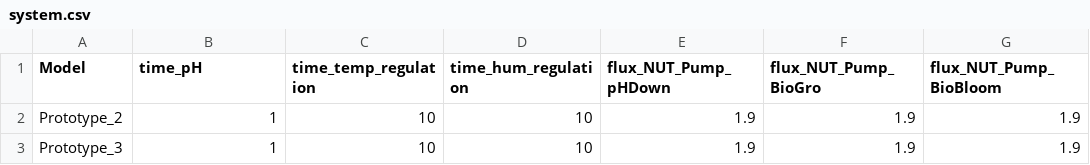
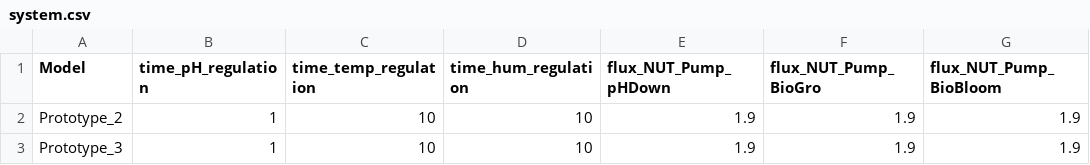
Before and after one commit to ProjectDAWN/Prototype_2, a CSV file: SOFTWARE_PROTO2/Files/system.csv, drawn as a sheet; only a part is shown; the diff names each change by its address in the sheet, - before the commit and + after, or states it on an @@ line.

```diff
--- a/SOFTWARE_PROTO2/Files/system.csv
+++ b/SOFTWARE_PROTO2/Files/system.csv
-B1: time_pH
+B1: time_pH_regulation
```
Also changed, not shown: 3 other files.
